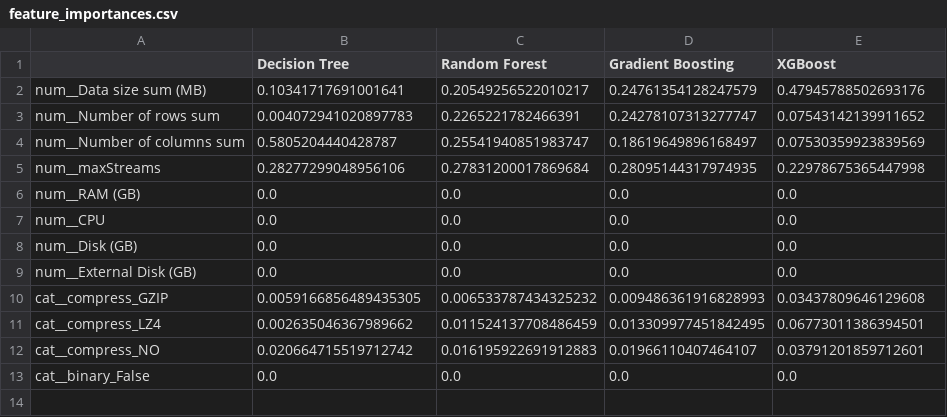
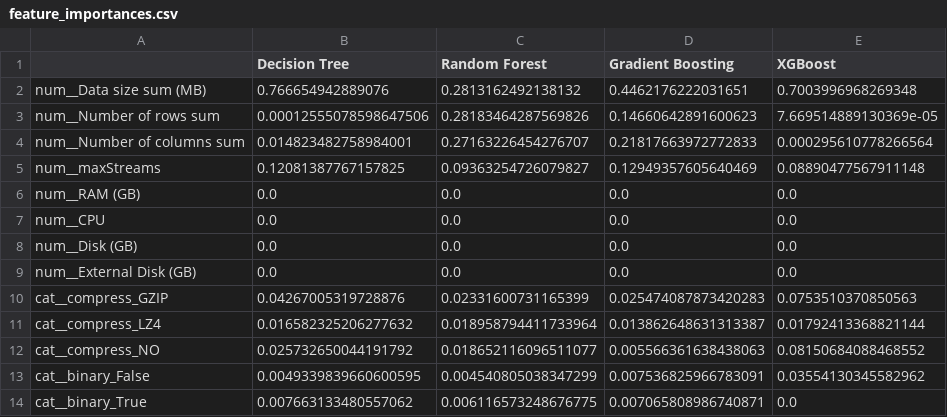
Before and after one commit to yorku-ease/DmML, a CSV file: feature_importances.csv, drawn as a sheet.

Commit message:
New data with different system configuration

```diff
--- a/feature_importances.csv
+++ b/feature_importances.csv
@@ -1,6 +1,6 @@
 ,Decision Tree,Random Forest,Gradient Boosting,XGBoost
-num__Data size sum (MB),0.10341717691001641,0.20549256522010217,0.24761354128247579,0.47945788502693176
-num__Number of rows sum,0.004072941020897783,0.2265221782466391,0.24278107313277747,0.07543142139911652
-num__Number of columns sum,0.5805204440428787,0.25541940851983747,0.18619649896168497,0.07530359923839569
-num__maxStreams,0.28277299048956106,0.27831200017869684,0.28095144317974935,0.22978675365447998
+num__Data size sum (MB),0.766654942889076,0.2813162492138132,0.4462176222031651,0.7003996968269348
+num__Number of rows sum,0.00012555078598647506,0.28183464287569826,0.14660642891600623,7.669514889130369e-05
+num__Number of columns sum,0.014823482758984001,0.27163226454276707,0.21817663972772833,0.000295610778266564
+num__maxStreams,0.12081387767157825,0.09363254726079827,0.12949357605640469,0.08890477567911148
 num__RAM (GB),0.0,0.0,0.0,0.0
@@ -9,5 +9,6 @@ num__Disk (GB),0.0,0.0,0.0,0.0
 num__External Disk (GB),0.0,0.0,0.0,0.0
-cat__compress_GZIP,0.0059166856489435305,0.006533787434325232,0.009486361916828993,0.03437809646129608
-cat__compress_LZ4,0.002635046367989662,0.011524137708486459,0.013309977451842495,0.06773011386394501
-cat__compress_NO,0.020664715519712742,0.016195922691912883,0.01966110407464107,0.03791201859712601
-cat__binary_False,0.0,0.0,0.0,0.0
+cat__compress_GZIP,0.04267005319728876,0.02331600731165399,0.025474087873420283,0.0753510370850563
+cat__compress_LZ4,0.016582325206277632,0.018958794411733964,0.013862648631313387,0.01792413368821144
+cat__compress_NO,0.025732650044191792,0.018652116096511077,0.005566361638438063,0.08150684088468552
+cat__binary_False,0.0049339839660600595,0.004540805038347299,0.007536825966783091,0.03554130345582962
+cat__binary_True,0.007663133480557062,0.006116573248676775,0.007065808986740871,0.0
```
Also changed, not shown: model_performance_reports.csv, 10 other files.
